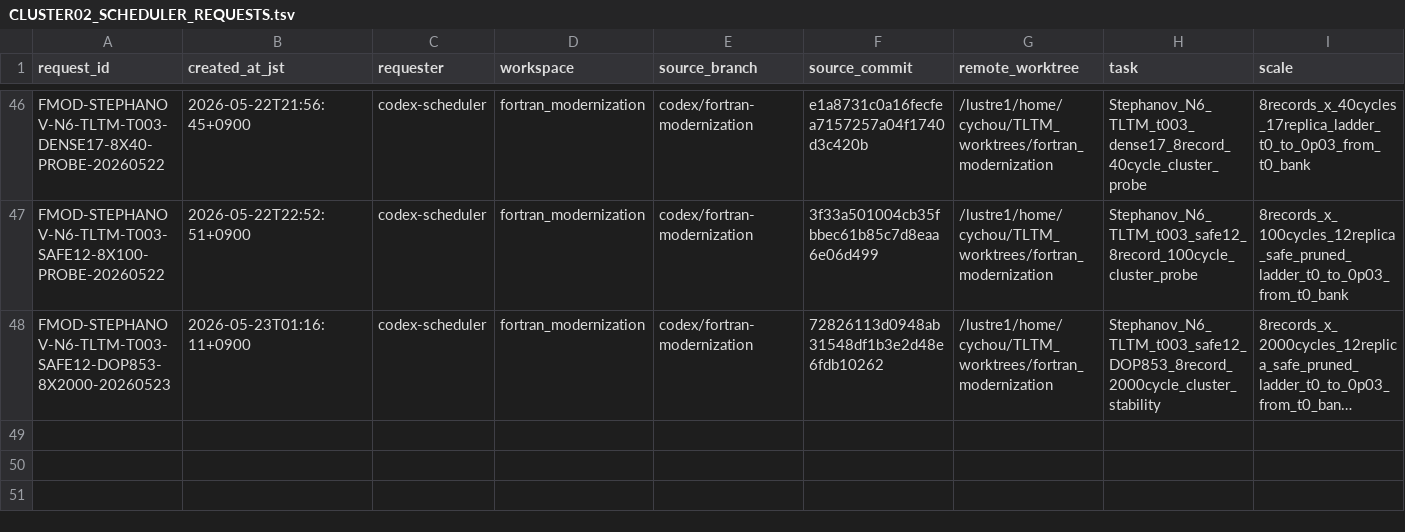
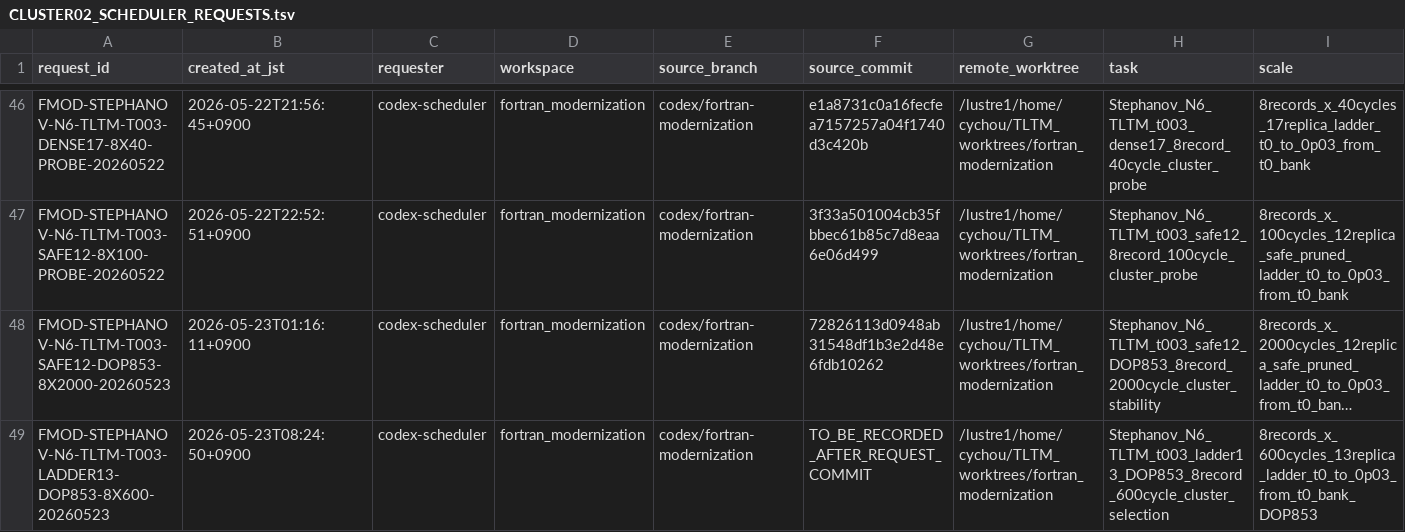
Before and after one commit to C-Y-Chou/generalized-thimble-hmc, a TSV file: codex/workspaces/fortran_modernization/state/CLUSTER02_SCHEDULER_REQUESTS.tsv, drawn as a sheet; only a part is shown, gaps mark what is left out; long unchanged cells end in …; rows hold the shown columns only; the diff names each change by its address in the sheet, - before the commit and + after, or states it on an @@ line.

Commit message:
Request DOP853 Stephanov ladder13 selection run

```diff
--- a/codex/workspaces/fortran_modernization/state/CLUSTER02_SCHEDULER_REQUESTS.tsv
+++ b/codex/workspaces/fortran_modernization/state/CLUSTER02_SCHEDULER_REQUESTS.tsv
+row 49: FMOD-STEPHANOV-N6-TLTM-T003-LADDER13-DOP853-8X600-20260523 | 2026-05-23T08:24:50+0900 | codex-scheduler | fortran_modernization | codex/fortran-modernization | TO_BE_RECORDED_AFTER_REQUEST_COMMIT | /lustre1/home/cychou/TLTM_worktrees/fortran_modernization | Stephanov_N6_TLTM_t003_ladder13_DOP853_8record_600cycle_cluster_selection | 8records_x_600cycles_13replica_ladder_t0_to_0p03_from_t0_bank_DOP853
```
Also changed, not shown: 1 other file.
